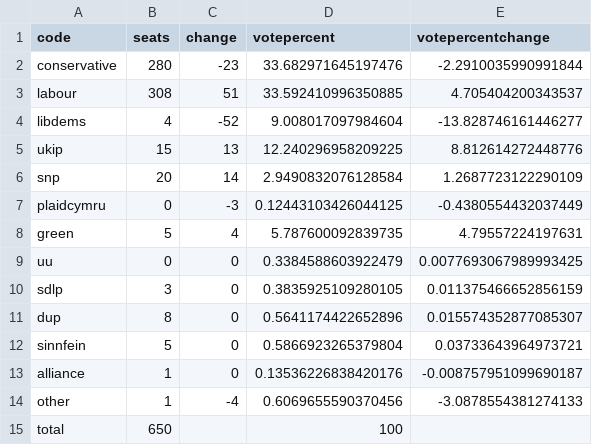
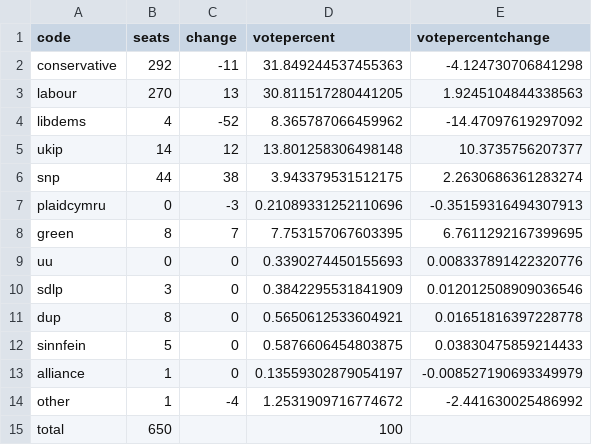
Before and after one commit to principalfish/principalfish.github.io, a CSV file: election2015/data/projectionvotetotals.csv, drawn as a sheet.

Commit message:
votetotals

```diff
--- a/election2015/data/projectionvotetotals.csv
+++ b/election2015/data/projectionvotetotals.csv
@@ -1,15 +1,15 @@
 code,seats,change,votepercent,votepercentchange
-conservative,280,-23,33.682971645197476,-2.2910035990991844
-labour,308,51,33.592410996350885,4.705404200343537
-libdems,4,-52,9.008017097984604,-13.828746161446277
-ukip,15,13,12.240296958209225,8.812614272448776
-snp,20,14,2.9490832076128584,1.2687723122290109
-plaidcymru,0,-3,0.12443103426044125,-0.4380554432037449
-green,5,4,5.787600092839735,4.79557224197631
-uu,0,0,0.3384588603922479,0.0077693067989993425
-sdlp,3,0,0.3835925109280105,0.011375466652856159
-dup,8,0,0.5641174422652896,0.015574352877085307
-sinnfein,5,0,0.5866923265379804,0.03733643964973721
-alliance,1,0,0.13536226838420176,-0.008757951099690187
-other,1,-4,0.6069655590370456,-3.0878554381274133
+conservative,292,-11,31.849244537455363,-4.124730706841298
+labour,270,13,30.811517280441205,1.9245104844338563
+libdems,4,-52,8.365787066459962,-14.47097619297092
+ukip,14,12,13.801258306498148,10.3735756207377
+snp,44,38,3.943379531512175,2.2630686361283274
+plaidcymru,0,-3,0.21089331252110696,-0.35159316494307913
+green,8,7,7.753157067603395,6.7611292167399695
+uu,0,0,0.3390274450155693,0.008337891422320776
+sdlp,3,0,0.3842295531841909,0.012012508909036546
+dup,8,0,0.5650612533604921,0.01651816397228778
+sinnfein,5,0,0.5876606454803875,0.03830475859214433
+alliance,1,0,0.13559302879054197,-0.008527190693349979
+other,1,-4,1.2531909716774672,-2.441630025486992
 total,650,,100,
```
